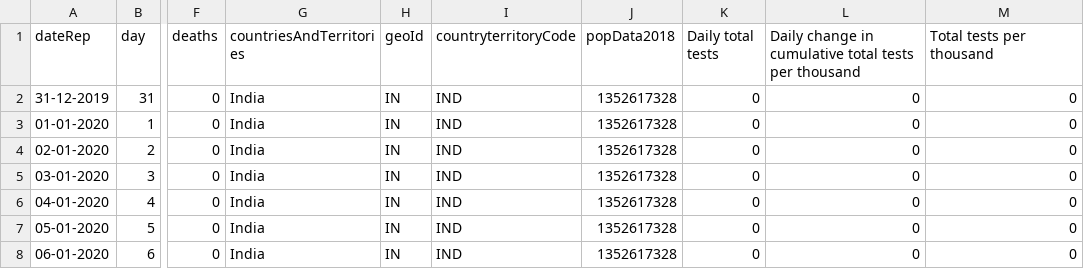
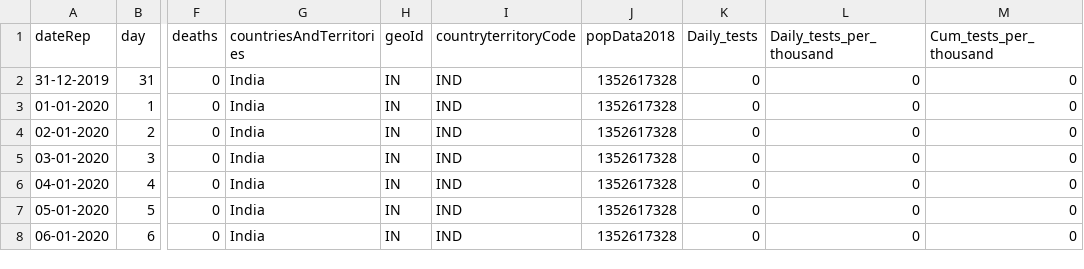
Before and after one commit to prerit1998jain/Pandemic-Forecasting-using-Time-dependent-SIRD-and-Poisson-Regression, a CSV file: Country-wise_data_testing_information/India_data.csv, drawn as a sheet; only a part is shown, gaps mark what is left out; the diff names each change by its address in the sheet, - before the commit and + after, or states it on an @@ line.

Commit message:
code with testing data

```diff
--- a/Country-wise_data_testing_information/India_data.csv
+++ b/Country-wise_data_testing_information/India_data.csv
-K1: Daily total tests
+K1: Daily_tests
-L1: Daily change in cumulative total tests per thousand
+L1: Daily_tests_per_thousand
-M1: Total tests per thousand
+M1: Cum_tests_per_thousand
```
Also changed, not shown: 2 other files.
